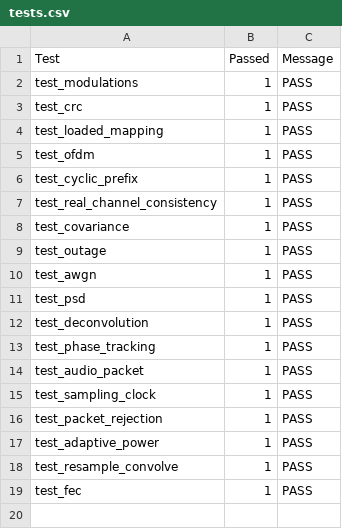
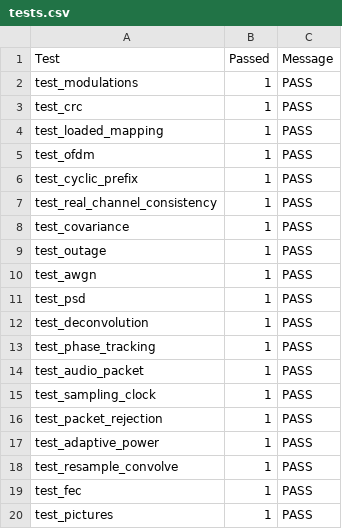
Before and after one commit to juslookin/acoustic_ofdm_matlab, a CSV file: results/tests.csv, drawn as a sheet; the diff names each change by its address in the sheet, - before the commit and + after, or states it on an @@ line.

Commit message:
Clean up repo for presentation: picture library, listen mode, new README
- Add five 64x64 test pictures (images/) and a ready-to-play FEC sound file
  for each (transmit/); any PNG can be sent with the 'picture' option
- Add 'listen' mode: record on this device while another plays, then decode
- Report BER against the closest transmitted packet so a missed packet no
  longer inflates it, and judge level/clipping on the raw recording
- Add the phone-to-Mac FEC result (63/64) and a sent-vs-received summary image
- Rewrite README in plain language; move the old technical README and viva
  notes into docs/, replace the outdated PDF with docs/two_device_guide.pdf

```diff
--- a/results/tests.csv
+++ b/results/tests.csv
+row 20: test_pictures | 1 | PASS
```
Also changed, not shown: 31 other files.
